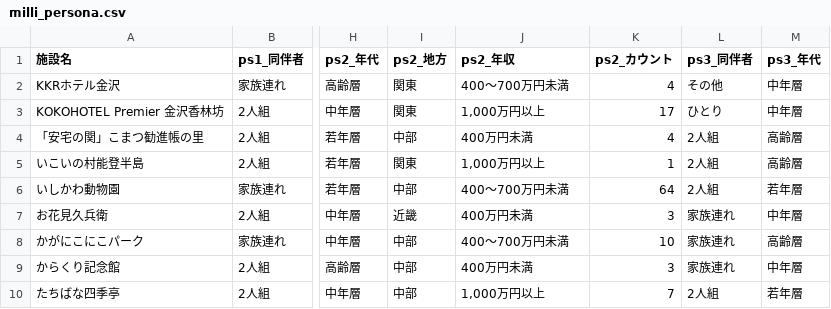
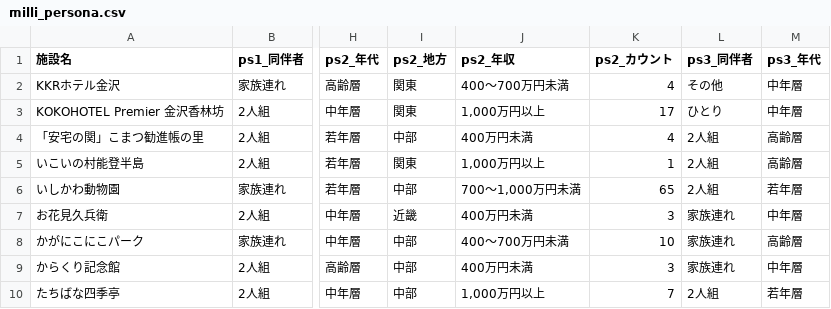
Before and after one commit to BeeB-C4N/tifo, a CSV file: ishikawa/milli_persona.csv, drawn as a sheet; only a part is shown, gaps mark what is left out; the diff covers the shown part only; the diff names each change by its address in the sheet, - before the commit and + after, or states it on an @@ line.

```diff
--- a/ishikawa/milli_persona.csv
+++ b/ishikawa/milli_persona.csv
-J6 (ps2_年収): 400～700万円未満
+J6 (ps2_年収): 700～1,000万円未満
-K6 (ps2_カウント): 64
+K6 (ps2_カウント): 65
```
Also changed, not shown: 18 edited cells elsewhere in this file, ishikawa/milli_score.csv, 1 other file.
